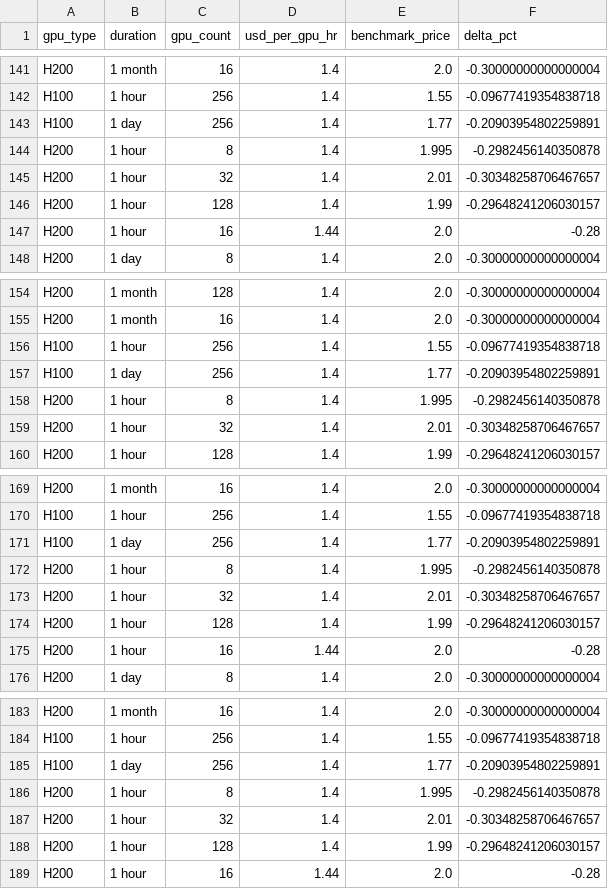
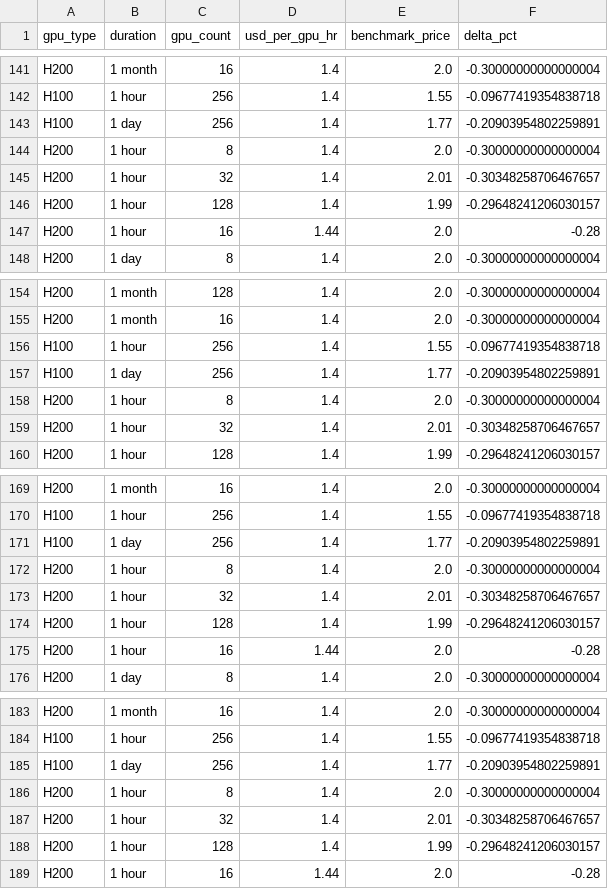
Before and after one commit to evieculloty9/gpu-pricing-scraper, a CSV file: docs/data/alerts.csv, drawn as a sheet; only a part is shown, gaps mark what is left out; the diff covers the shown part only.

```diff
--- a/docs/data/alerts.csv
+++ b/docs/data/alerts.csv
@@ -143,3 +143,3 @@ H100,1 hour,256,1.4,1.55,-0.09677419354838718
 H100,1 day,256,1.4,1.77,-0.20903954802259891
-H200,1 hour,8,1.4,1.995,-0.2982456140350878
+H200,1 hour,8,1.4,2.0,-0.30000000000000004
 H200,1 hour,32,1.4,2.01,-0.30348258706467657
@@ -157,3 +157,3 @@ H100,1 hour,256,1.4,1.55,-0.09677419354838718
 H100,1 day,256,1.4,1.77,-0.20903954802259891
-H200,1 hour,8,1.4,1.995,-0.2982456140350878
+H200,1 hour,8,1.4,2.0,-0.30000000000000004
 H200,1 hour,32,1.4,2.01,-0.30348258706467657
@@ -171,3 +171,3 @@ H100,1 hour,256,1.4,1.55,-0.09677419354838718
 H100,1 day,256,1.4,1.77,-0.20903954802259891
-H200,1 hour,8,1.4,1.995,-0.2982456140350878
+H200,1 hour,8,1.4,2.0,-0.30000000000000004
 H200,1 hour,32,1.4,2.01,-0.30348258706467657
@@ -185,3 +185,3 @@ H100,1 hour,256,1.4,1.55,-0.09677419354838718
 H100,1 day,256,1.4,1.77,-0.20903954802259891
-H200,1 hour,8,1.4,1.995,-0.2982456140350878
+H200,1 hour,8,1.4,2.0,-0.30000000000000004
 H200,1 hour,32,1.4,2.01,-0.30348258706467657
```
Also changed, not shown: 20 edited cells elsewhere in this file, docs/data/budget_scenarios.csv, docs/data/roi_catalog.csv, 7 other files.
